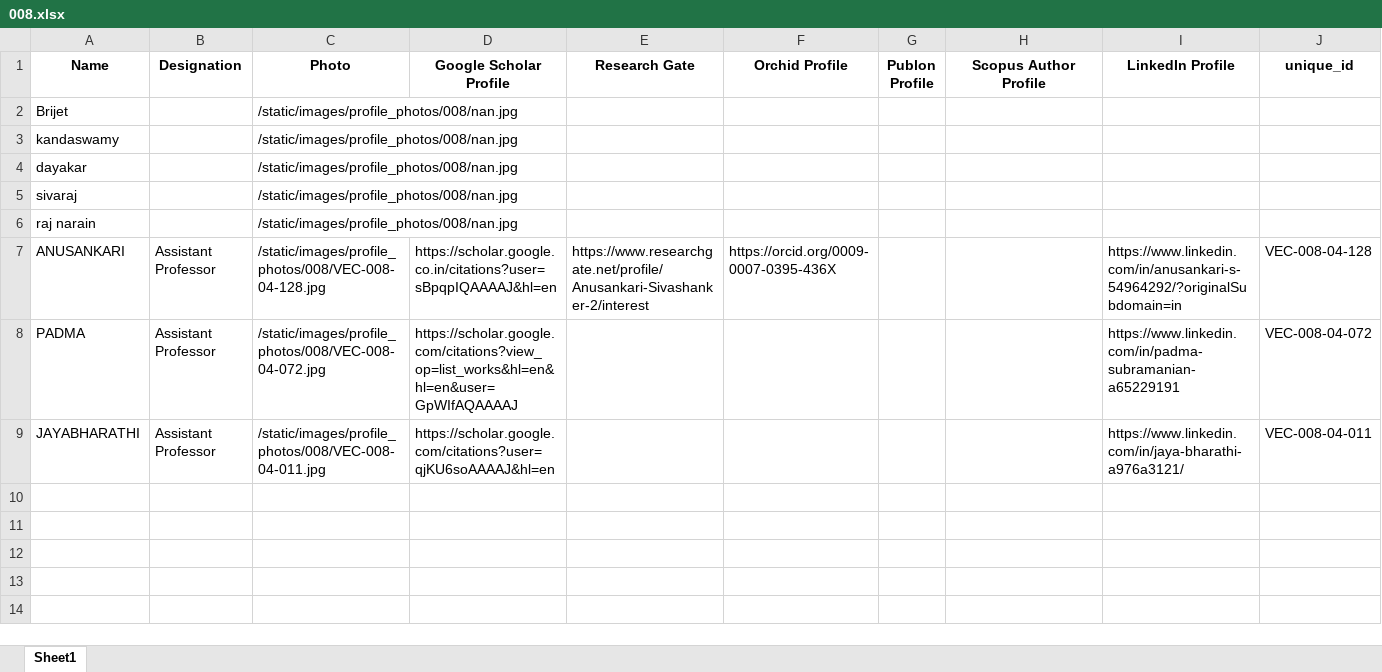
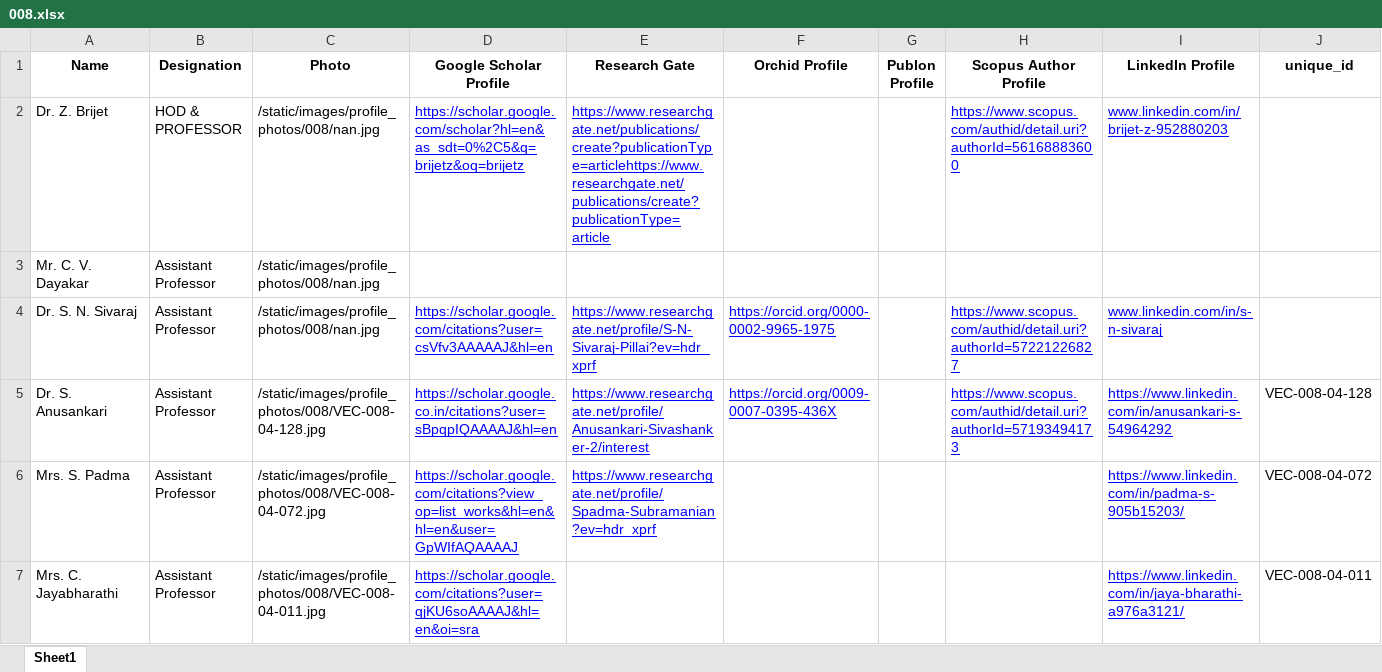
Before and after one commit to Siddharth-magesh/Velammal-Engineering-College-Backend, an Excel workbook: docs/STAFF-DATA/008.xlsx, sheet Sheet1, drawn as a sheet; values as stored, in another font and other column widths than the file's, no borders; removed rows and columns are numbered as before the commit, all else as after; the diff names each change by its address in the sheet, - before the commit and + after, or states it on an @@ line.

```diff
--- a/docs/STAFF-DATA/008.xlsx (sheet Sheet1)
+++ b/docs/STAFF-DATA/008.xlsx (sheet Sheet1)
-row 2: Brijet |  | /static/images/profile_photos/008/nan.jpg
-row 3: kandaswamy |  | /static/images/profile_photos/008/nan.jpg
-row 4: dayakar |  | /static/images/profile_photos/008/nan.jpg
-row 5: sivaraj |  | /static/images/profile_photos/008/nan.jpg
-row 6: raj narain |  | /static/images/profile_photos/008/nan.jpg
+row 2: Dr. Z. Brijet | HOD & PROFESSOR | /static/images/profile_photos/008/nan.jpg | https://scholar.google.com/scholar?hl=en&as_sdt=0%2C5&q=brijetz&oq=brijetz | https://www.researchgate.net/publications/create?publicationType=articlehttps://www.researchgate.net/publications/create?publicationType=article |  |  | https://www.scopus.com/authid/detail.uri?authorId=56168883600 | www.linkedin.com/in/brijet-z-952880203
+row 3: Mr. C. V. Dayakar | Assistant Professor | /static/images/profile_photos/008/nan.jpg
+row 4: Dr. S. N. Sivaraj | Assistant Professor | /static/images/profile_photos/008/nan.jpg | https://scholar.google.com/citations?user=csVfv3AAAAAJ&hl=en | https://www.researchgate.net/profile/S-N-Sivaraj-Pillai?ev=hdr_xprf | https://orcid.org/0000-0002-9965-1975 |  | https://www.scopus.com/authid/detail.uri?authorId=57221226827 | www.linkedin.com/in/s-n-sivaraj
-A5 (Name): ANUSANKARI
+A5 (Name): Dr. S. Anusankari
@@ D5:F5 underline: off → on, text colour: black → #0000FF @@
-H5 (Scopus Author Profile): (empty)
+H5 (Scopus Author Profile): https://www.scopus.com/authid/detail.uri?authorId=57193494173
-I5 (LinkedIn Profile): https://www.linkedin.com/in/anusankari-s-54964292/?originalSubdomain=in
+I5 (LinkedIn Profile): https://www.linkedin.com/in/anusankari-s-54964292
@@ I5:I7 underline: off → on, text colour: black → #0000FF @@
-A6 (Name): PADMA
+A6 (Name): Mrs. S. Padma
@@ D6:D7 underline: off → on, text colour: black → #0000FF @@
-E6 (Research Gate): (empty)
+E6 (Research Gate): https://www.researchgate.net/profile/Spadma-Subramanian?ev=hdr_xprf
-I6 (LinkedIn Profile): https://www.linkedin.com/in/padma-subramanian-a65229191
+I6 (LinkedIn Profile): https://www.linkedin.com/in/padma-s-905b15203/
-A7 (Name): JAYABHARATHI
+A7 (Name): Mrs. C. Jayabharathi
-D7 (Google Scholar Profile): https://scholar.google.com/citations?user=qjKU6soAAAAJ&hl=en
+D7 (Google Scholar Profile): https://scholar.google.com/citations?user=qjKU6soAAAAJ&hl=en&oi=sra
```
Also changed, not shown: docs/STAFF-DATA/004.xlsx, docs/STAFF-DATA/007.xlsx, 23 other files.
